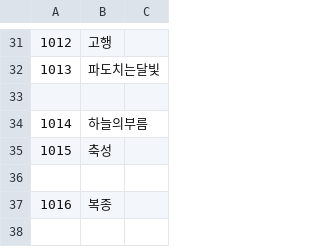
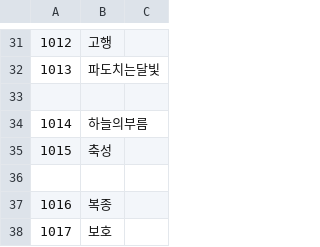
Before and after one commit to ruby-textark/eraRb, a CSV file: CSV/tcvar.csv, drawn as a sheet; only a part is shown, gaps mark what is left out; the diff names each change by its address in the sheet, - before the commit and + after, or states it on an @@ line.

```diff
--- a/CSV/tcvar.csv
+++ b/CSV/tcvar.csv
+row 38: 1017 | 보호
```
Also changed, not shown: CSV/ENEMIES/LEVEL3/CHARA301.CSV, CSV/flag.csv, 13 other files.
